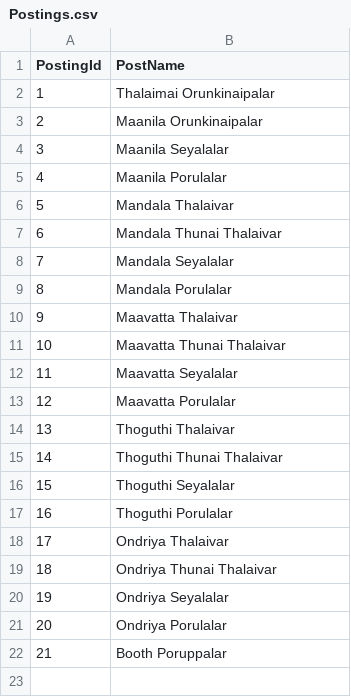
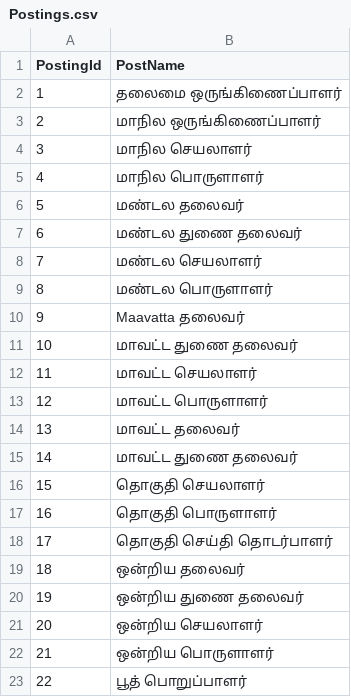
Before and after one commit to jawaharsGitHub/AssemblySimpleApp, a CSV file: DataAccess/Data/csvData/Postings.csv, drawn as a sheet.

```diff
--- a/DataAccess/Data/csvData/Postings.csv
+++ b/DataAccess/Data/csvData/Postings.csv
@@ -1,22 +1,23 @@
 PostingId,PostName
-1,Thalaimai Orunkinaipalar
-2,Maanila Orunkinaipalar
-3,Maanila Seyalalar
-4,Maanila Porulalar
-5,Mandala Thalaivar
-6,Mandala Thunai Thalaivar
-7,Mandala Seyalalar
-8,Mandala Porulalar
-9,Maavatta Thalaivar
-10,Maavatta Thunai Thalaivar
-11,Maavatta Seyalalar
-12,Maavatta Porulalar
-13,Thoguthi Thalaivar
-14,Thoguthi Thunai Thalaivar
-15,Thoguthi Seyalalar
-16,Thoguthi Porulalar
-17,Ondriya Thalaivar
-18,Ondriya Thunai Thalaivar
-19,Ondriya Seyalalar
-20,Ondriya Porulalar
-21,Booth Poruppalar
+1,தலைமை ஒருங்கிணைப்பாளர்
+2,மாநில ஒருங்கிணைப்பாளர்
+3,மாநில செயலாளர்
+4,மாநில பொருளாளர்
+5,மண்டல தலைவர்
+6,மண்டல துணை தலைவர்
+7,மண்டல செயலாளர்
+8,மண்டல பொருளாளர்
+9,Maavatta தலைவர்
+10,மாவட்ட துணை தலைவர்
+11,மாவட்ட செயலாளர்
+12,மாவட்ட பொருளாளர்
+13,மாவட்ட தலைவர்
+14,மாவட்ட துணை தலைவர்
+15,தொகுதி  செயலாளர்
+16,தொகுதி  பொருளாளர்
+17,தொகுதி  செய்தி தொடர்பாளர்
+18,ஒன்றிய  தலைவர்
+19,ஒன்றிய  துணை தலைவர்
+20,ஒன்றிய  செயலாளர்
+21,ஒன்றிய  பொருளாளர்
+22,பூத்  பொறுப்பாளர்
```
Also changed, not shown: 1 other file.
